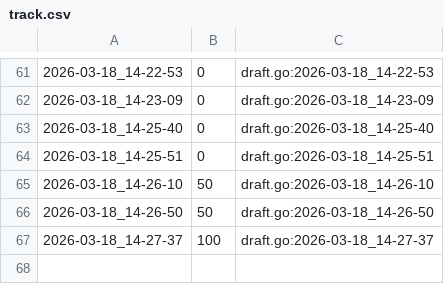
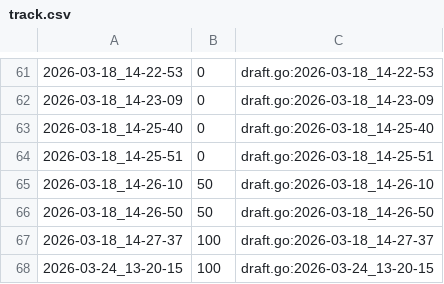
Before and after one commit to qxcode-course/ed-ter-bloco-a-kaynnandeson, a CSV file: .tko/track/ed@baruel/track.csv, drawn as a sheet; only a part is shown, gaps mark what is left out; the diff names each change by its address in the sheet, - before the commit and + after, or states it on an @@ line.

```diff
--- a/.tko/track/ed@baruel/track.csv
+++ b/.tko/track/ed@baruel/track.csv
+row 68: 2026-03-24_13-20-15 | 100 | draft.go:2026-03-24_13-20-15
```
Also changed, not shown: .tko/track/ed@fuga/track.csv, .tko/track/ed@pedra/track.csv, 12 other files.
